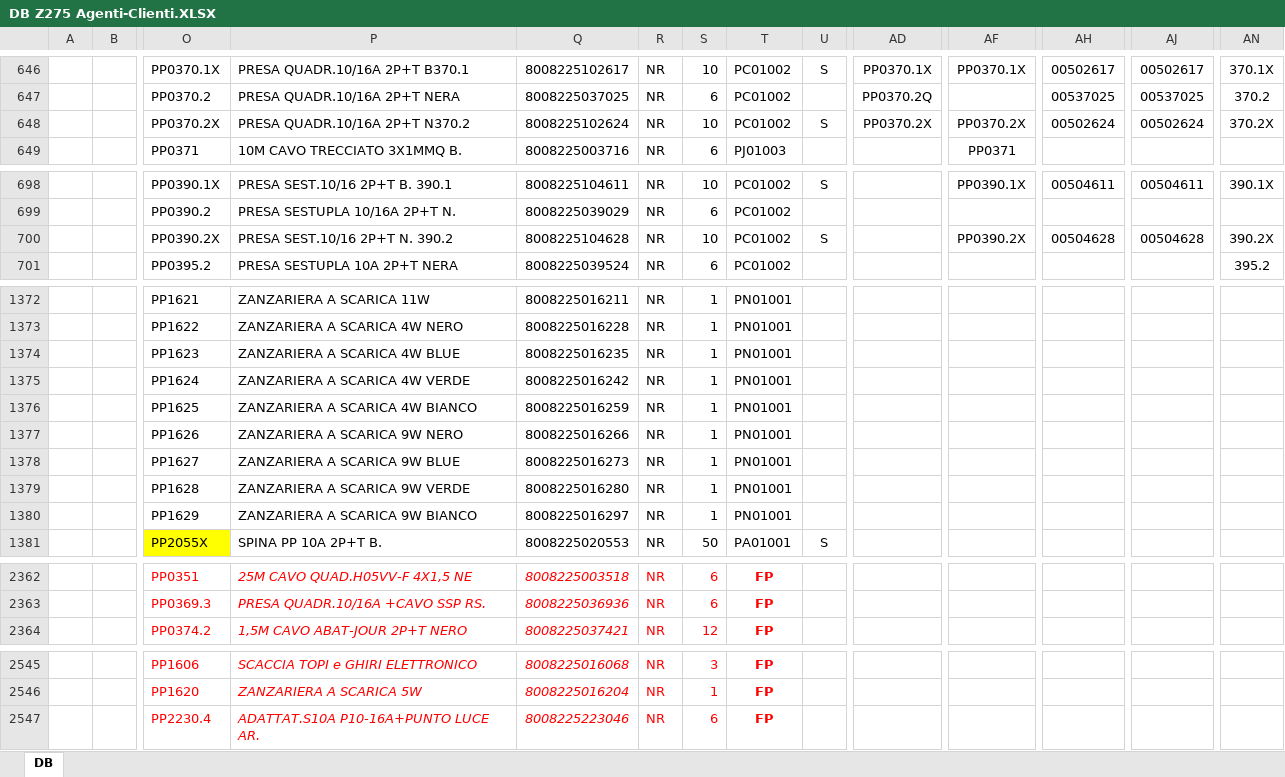
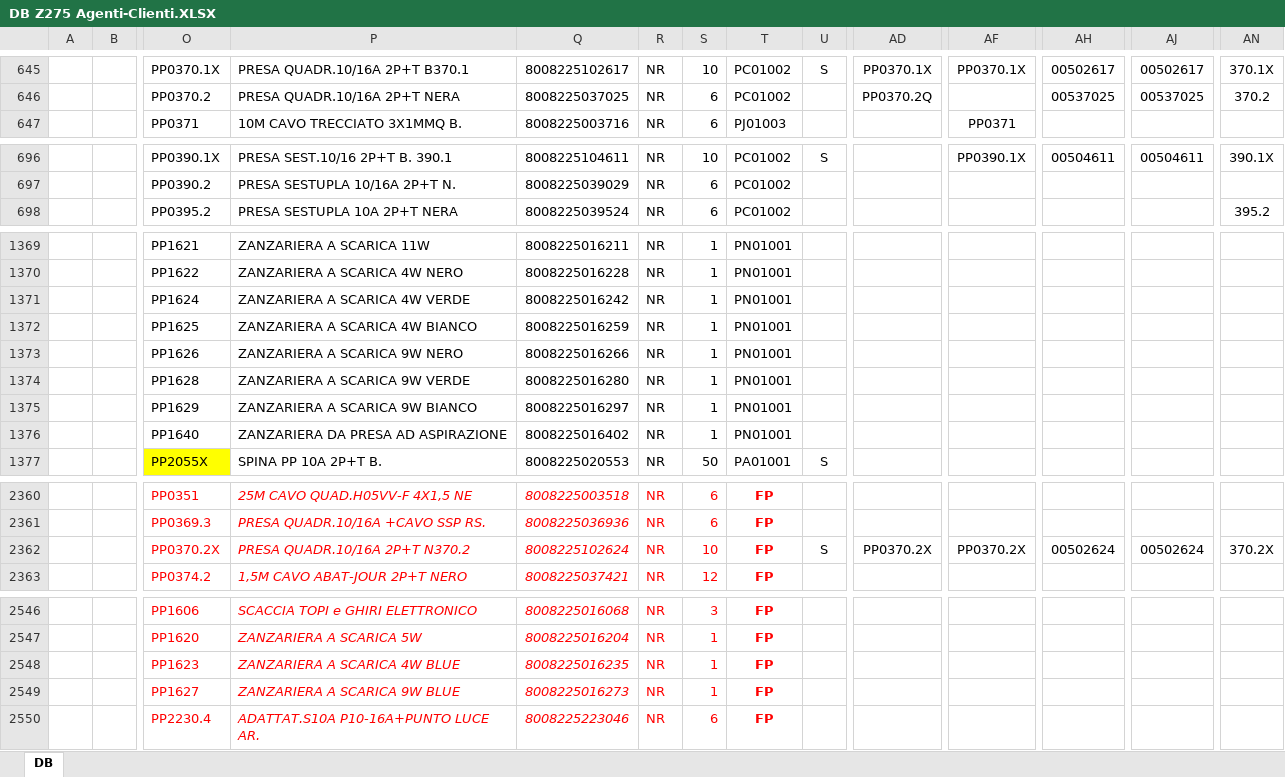
Before and after one commit to PPparre/Z275_App_Ordine, an Excel workbook: DB Z275 Agenti-Clienti.XLSX, sheet DB, drawn as a sheet; only a part is shown, gaps mark what is left out; values as stored, in another font and other column widths than the file's, no borders; removed rows and columns are numbered as before the commit, all else as after; rows hold the shown columns only; the diff covers the shown part only; the diff names each change by its address in the sheet, - before the commit and + after, or states it on an @@ line.

```diff
--- a/DB Z275 Agenti-Clienti.XLSX (sheet DB)
+++ b/DB Z275 Agenti-Clienti.XLSX (sheet DB)
-row 648:  |  | PP0370.2X | PRESA QUADR.10/16A 2P+T N370.2 | 8008225102624 | NR | 10 | PC01002 | S | PP0370.2X | PP0370.2X | 00502624 | 00502624 | 370.2X
-row 700:  |  | PP0390.2X | PRESA SEST.10/16 2P+T N. 390.2 | 8008225104628 | NR | 10 | PC01002 | S |  | PP0390.2X | 00504628 | 00504628 | 390.2X
-row 1374:  |  | PP1623 | ZANZARIERA A SCARICA 4W BLUE | 8008225016235 | NR | 1 | PN01001
-row 1378:  |  | PP1627 | ZANZARIERA A SCARICA 9W BLUE | 8008225016273 | NR | 1 | PN01001
+row 1376:  |  | PP1640 | ZANZARIERA DA PRESA AD ASPIRAZIONE | 8008225016402 | NR | 1 | PN01001
+row 2362:  |  | PP0370.2X | PRESA QUADR.10/16A 2P+T N370.2 | 8008225102624 | NR | 10 | FP | S | PP0370.2X | PP0370.2X | 00502624 | 00502624 | 370.2X
+row 2548:  |  | PP1623 | ZANZARIERA A SCARICA 4W BLUE | 8008225016235 | NR | 1 | FP
+row 2549:  |  | PP1627 | ZANZARIERA A SCARICA 9W BLUE | 8008225016273 | NR | 1 | FP
```
Also changed, not shown: 5 added rows, 2 removed rows and 13 edited cells elsewhere in this sheet, 5 other files.
